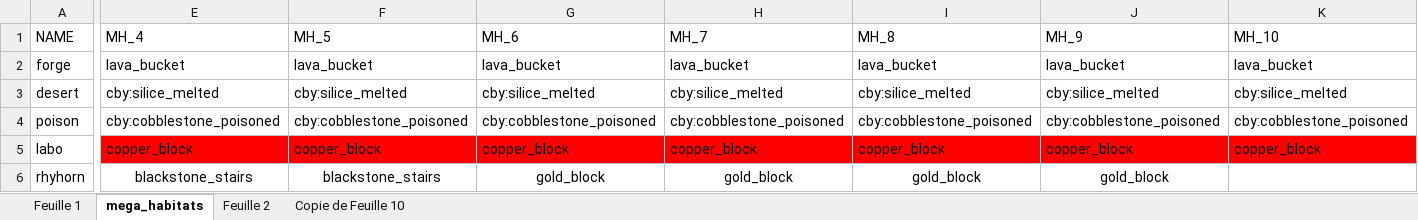
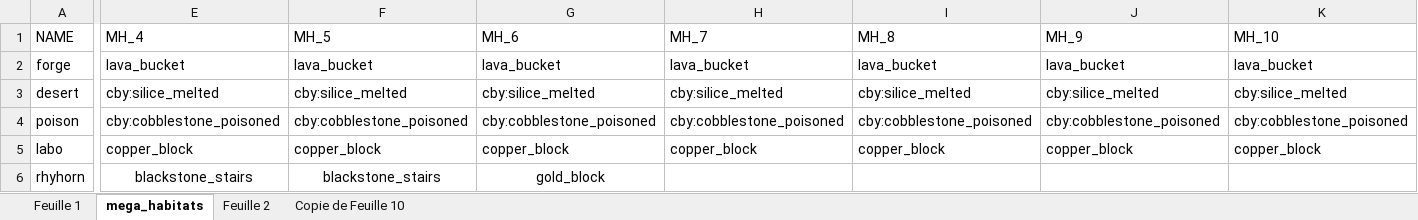
Before and after one commit to LNCodageJava/assets, an Excel workbook: scripts/pokomons.xlsx, sheet mega_habitats, drawn as a sheet; only a part is shown, gaps mark what is left out; values as stored, in another font and other column widths than the file's, no borders; charts and pictures and conditional formats not drawn; the diff covers the shown part only; the diff names each change by its address in the sheet, - before the commit and + after, or states it on an @@ line.

```diff
--- a/scripts/pokomons.xlsx (sheet mega_habitats)
+++ b/scripts/pokomons.xlsx (sheet mega_habitats)
-E5:K5 fill: #FF0000
+E5:K5 fill: none
-H6 (MH_7): gold_block
+H6 (MH_7): (empty)
-I6 (MH_8): gold_block
+I6 (MH_8): (empty)
-J6 (MH_9): gold_block
+J6 (MH_9): (empty)
```
Also changed, not shown: cell formats elsewhere in this sheet, sheet Copie de Feuille 10, sheet Feuille 1, formulas that keep their value, 15 other files.
